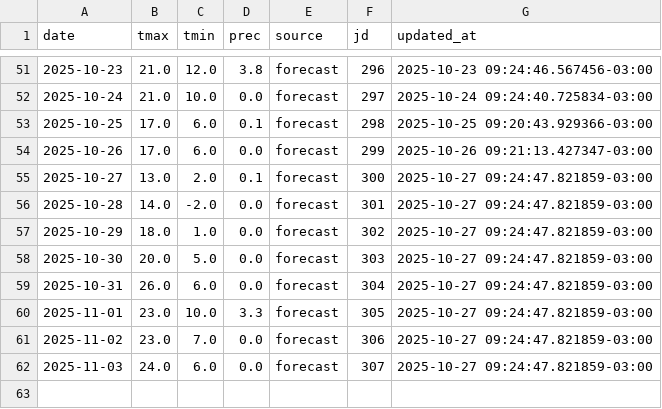
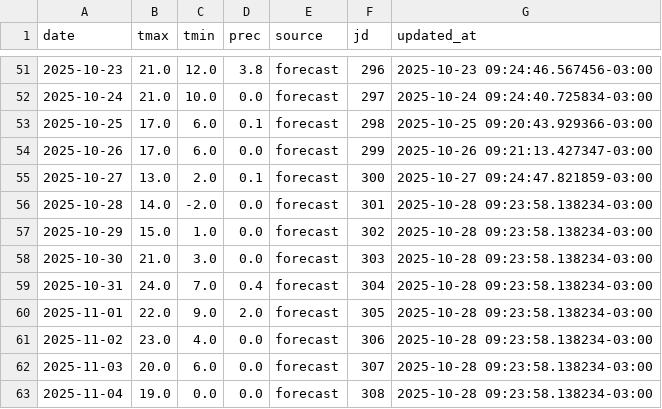
Before and after one commit to PREDWEEM/EUPHO-BORDE, a CSV file: data/meteo_daily.csv, drawn as a sheet; only a part is shown, gaps mark what is left out.

```diff
--- a/data/meteo_daily.csv
+++ b/data/meteo_daily.csv
@@ -55,8 +55,9 @@ date,tmax,tmin,prec,source,jd,updated_at
 2025-10-27,13.0,2.0,0.1,forecast,300,2025-10-27 09:24:47.821859-03:00
-2025-10-28,14.0,-2.0,0.0,forecast,301,2025-10-27 09:24:47.821859-03:00
-2025-10-29,18.0,1.0,0.0,forecast,302,2025-10-27 09:24:47.821859-03:00
-2025-10-30,20.0,5.0,0.0,forecast,303,2025-10-27 09:24:47.821859-03:00
-2025-10-31,26.0,6.0,0.0,forecast,304,2025-10-27 09:24:47.821859-03:00
-2025-11-01,23.0,10.0,3.3,forecast,305,2025-10-27 09:24:47.821859-03:00
-2025-11-02,23.0,7.0,0.0,forecast,306,2025-10-27 09:24:47.821859-03:00
-2025-11-03,24.0,6.0,0.0,forecast,307,2025-10-27 09:24:47.821859-03:00
+2025-10-28,14.0,-2.0,0.0,forecast,301,2025-10-28 09:23:58.138234-03:00
+2025-10-29,15.0,1.0,0.0,forecast,302,2025-10-28 09:23:58.138234-03:00
+2025-10-30,21.0,3.0,0.0,forecast,303,2025-10-28 09:23:58.138234-03:00
+2025-10-31,24.0,7.0,0.4,forecast,304,2025-10-28 09:23:58.138234-03:00
+2025-11-01,22.0,9.0,2.0,forecast,305,2025-10-28 09:23:58.138234-03:00
+2025-11-02,23.0,4.0,0.0,forecast,306,2025-10-28 09:23:58.138234-03:00
+2025-11-03,20.0,6.0,0.0,forecast,307,2025-10-28 09:23:58.138234-03:00
+2025-11-04,19.0,0.0,0.0,forecast,308,2025-10-28 09:23:58.138234-03:00
```
Also changed, not shown: meteo_history.csv.
